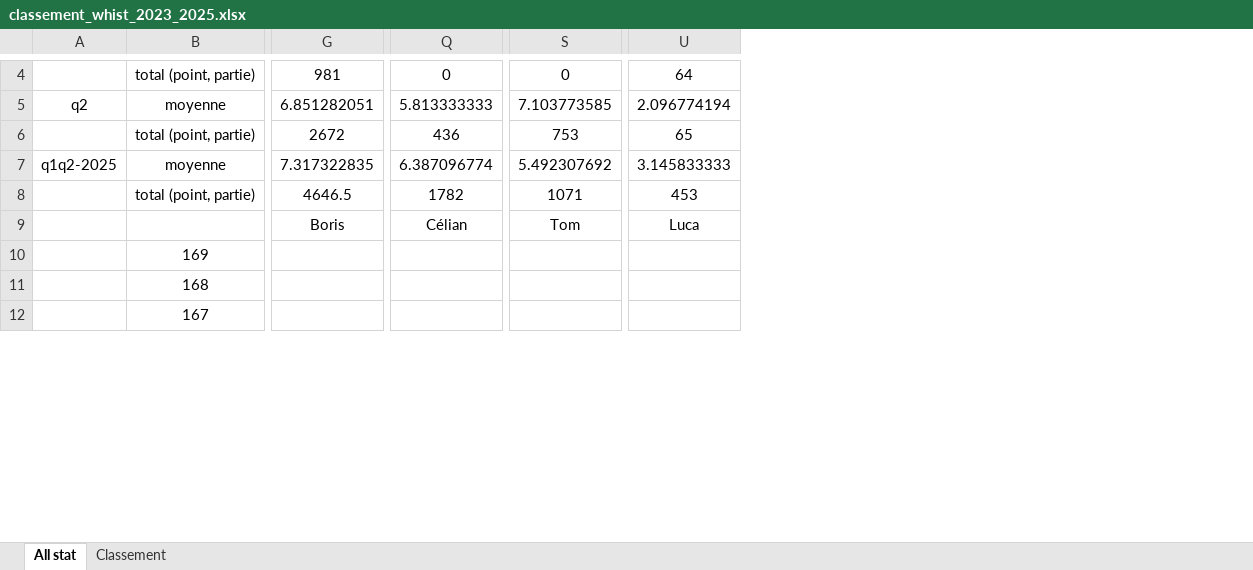
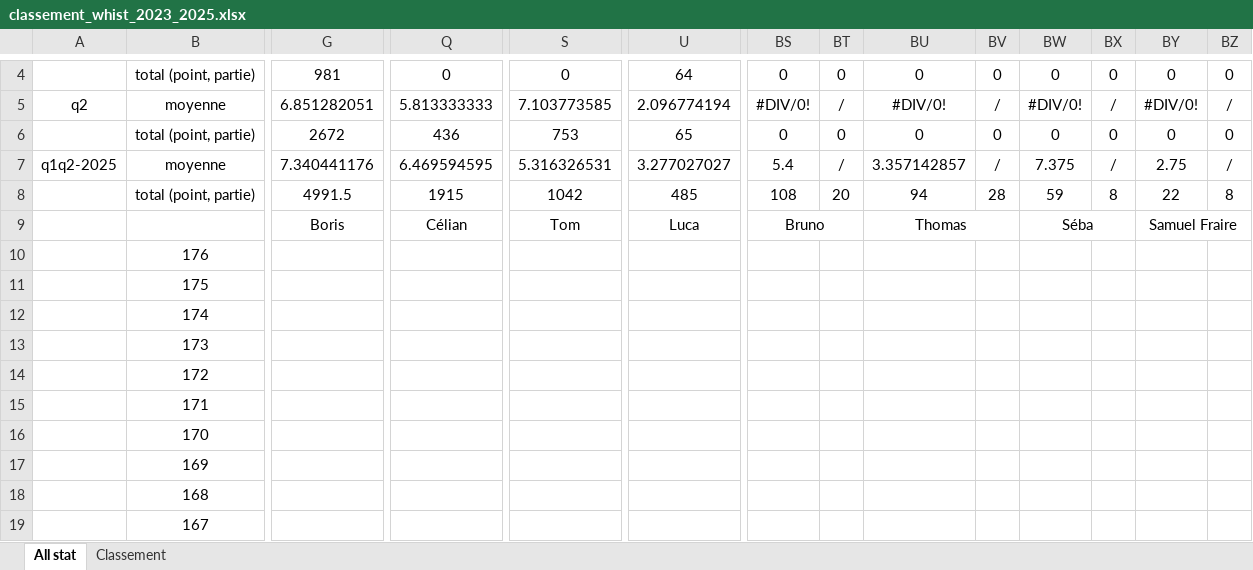
Before and after one commit to boris500/podium-quiz, an Excel workbook: classement_whist_2023_2025.xlsx, sheet All stat, drawn as a sheet; only a part is shown, gaps mark what is left out; values as stored, in another font and other column widths than the file's, no borders; conditional formats not drawn; rows hold the shown columns only; the diff covers the shown part only; the diff names each change by its address in the sheet, - before the commit and + after, or states it on an @@ line.

```diff
--- a/classement_whist_2023_2025.xlsx (sheet All stat)
+++ b/classement_whist_2023_2025.xlsx (sheet All stat)
+column BS, rows 4-9: 0 | #DIV/0! | 0 | 5.4 | 108 | Bruno
+column BT, rows 4-8: 0 | / | 0 | / | 20
+column BU, rows 4-9: 0 | #DIV/0! | 0 | 3.357142857 | 94 | Thomas
+column BV, rows 4-8: 0 | / | 0 | / | 28
+column BW, rows 4-9: 0 | #DIV/0! | 0 | 7.375 | 59 | Séba
+column BX, rows 4-8: 0 | / | 0 | / | 8
+column BY, rows 4-9: 0 | #DIV/0! | 0 | 2.75 | 22 | Samuel Fraire
+column BZ, rows 4-8: 0 | / | 0 | / | 8
-G7: 7.317322835
+G7: 7.340441176
-Q7: 6.387096774
+Q7: 6.469594595
-S7: 5.492307692
+S7: 5.316326531
-U7: 3.145833333
+U7: 3.277027027
-G8: 4646.5
+G8: 4991.5
-Q8: 1782
+Q8: 1915
-S8: 1071
+S8: 1042
-U8: 453
+U8: 485
+row 10:  | 176
+row 11:  | 175
+row 12:  | 174
+row 13:  | 173
+row 14:  | 172
+row 15:  | 171
+row 16:  | 170
```
Also changed, not shown: 292 edited cells elsewhere in this sheet, sheet Classement, formulas that keep their value.
